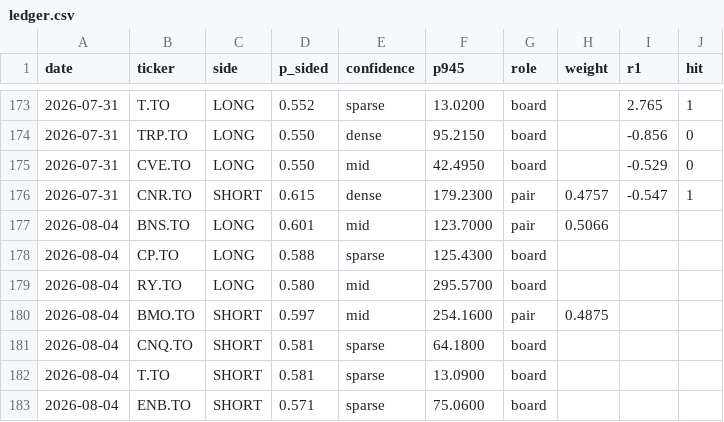
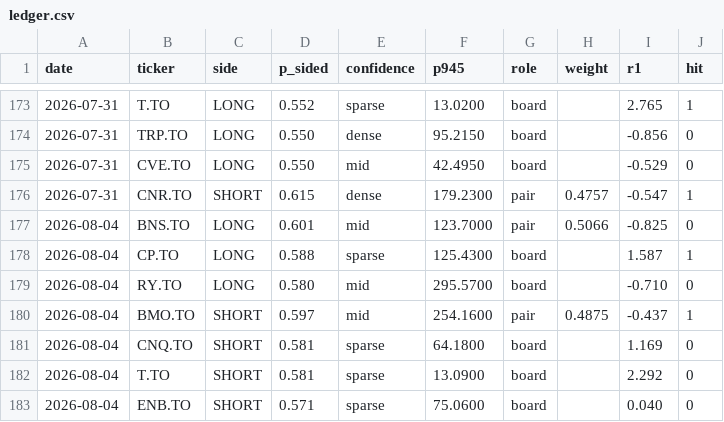
Before and after one commit to rufatb/RB, a CSV file: ledger.csv, drawn as a sheet; only a part is shown, gaps mark what is left out.

```diff
--- a/ledger.csv
+++ b/ledger.csv
@@ -176,8 +176,8 @@ date,ticker,side,p_sided,confidence,p945,role,weight,r1,hit
 2026-07-31,CNR.TO,SHORT,0.615,dense,179.2300,pair,0.4757,-0.547,1
-2026-08-04,BNS.TO,LONG,0.601,mid,123.7000,pair,0.5066,,
-2026-08-04,CP.TO,LONG,0.588,sparse,125.4300,board,,,
-2026-08-04,RY.TO,LONG,0.580,mid,295.5700,board,,,
-2026-08-04,BMO.TO,SHORT,0.597,mid,254.1600,pair,0.4875,,
-2026-08-04,CNQ.TO,SHORT,0.581,sparse,64.1800,board,,,
-2026-08-04,T.TO,SHORT,0.581,sparse,13.0900,board,,,
-2026-08-04,ENB.TO,SHORT,0.571,sparse,75.0600,board,,,
+2026-08-04,BNS.TO,LONG,0.601,mid,123.7000,pair,0.5066,-0.825,0
+2026-08-04,CP.TO,LONG,0.588,sparse,125.4300,board,,1.587,1
+2026-08-04,RY.TO,LONG,0.580,mid,295.5700,board,,-0.710,0
+2026-08-04,BMO.TO,SHORT,0.597,mid,254.1600,pair,0.4875,-0.437,1
+2026-08-04,CNQ.TO,SHORT,0.581,sparse,64.1800,board,,1.169,0
+2026-08-04,T.TO,SHORT,0.581,sparse,13.0900,board,,2.292,0
+2026-08-04,ENB.TO,SHORT,0.571,sparse,75.0600,board,,0.040,0
```
Also changed, not shown: 1 other file.
